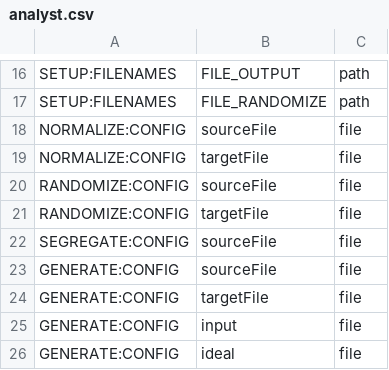
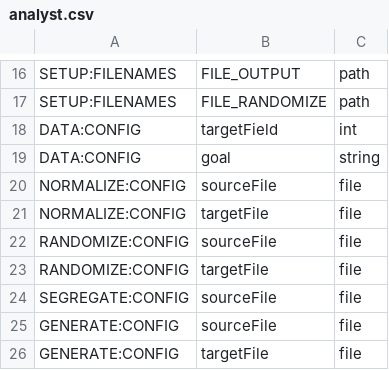
Before and after one commit to jeffheaton/encog-java-core, a CSV file: src/org/encog/data/analyst.csv, drawn as a sheet; only a part is shown, gaps mark what is left out; the shorter side is filled out with more unchanged rows; the diff names each change by its address in the sheet, - before the commit and + after, or states it on an @@ line.

Commit message:
Analyst
git-svn-id: http://encog-java.googlecode.com/svn/trunk/encog-core@2775 f90f6e9a-ac51-0410-b353-d1b83c6f6923

```diff
--- a/src/org/encog/data/analyst.csv
+++ b/src/org/encog/data/analyst.csv
+row 18: DATA:CONFIG | targetField | int
+row 19: DATA:CONFIG | goal | string
```
Also changed, not shown: 7 other files.
